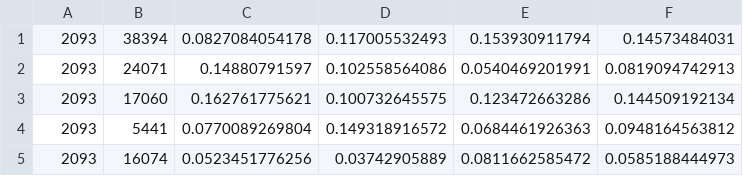
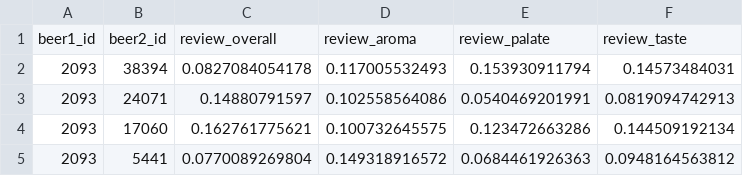
Before and after one commit to neillobo/nextBeer-server, a CSV file: data/distances.csv, drawn as a sheet; only a part is shown; the shorter side is filled out with more unchanged rows.

```diff
--- a/data/distances.csv
+++ b/data/distances.csv
@@ -1 +1,2 @@
+beer1_id,beer2_id,review_overall,review_aroma,review_palate,review_taste
 2093,38394,0.0827084054178,0.117005532493,0.153930911794,0.14573484031
```
Also changed, not shown: data/usernames.csv.
